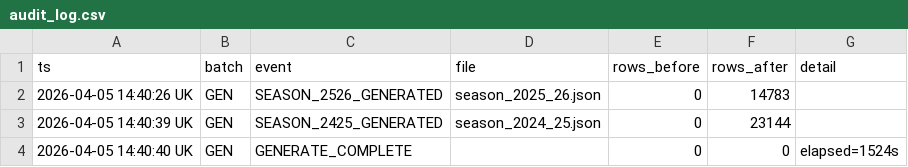
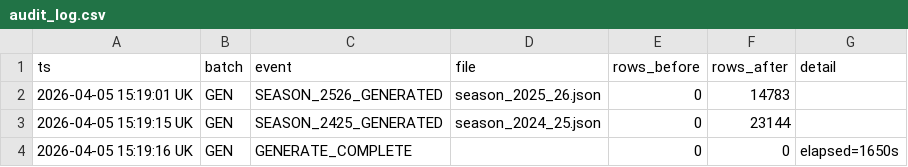
Before and after one commit to iamwerewolf1007/PropEdgeV18.0, a CSV file: data/audit_log.csv, drawn as a sheet.

```diff
--- a/data/audit_log.csv
+++ b/data/audit_log.csv
@@ -1,4 +1,4 @@
 ts,batch,event,file,rows_before,rows_after,detail
-2026-04-05 14:40:26 UK,GEN,SEASON_2526_GENERATED,season_2025_26.json,0,14783,
-2026-04-05 14:40:39 UK,GEN,SEASON_2425_GENERATED,season_2024_25.json,0,23144,
-2026-04-05 14:40:40 UK,GEN,GENERATE_COMPLETE,,0,0,elapsed=1524s
+2026-04-05 15:19:01 UK,GEN,SEASON_2526_GENERATED,season_2025_26.json,0,14783,
+2026-04-05 15:19:15 UK,GEN,SEASON_2425_GENERATED,season_2024_25.json,0,23144,
+2026-04-05 15:19:16 UK,GEN,GENERATE_COMPLETE,,0,0,elapsed=1650s
```
Also changed, not shown: 3 other files.
